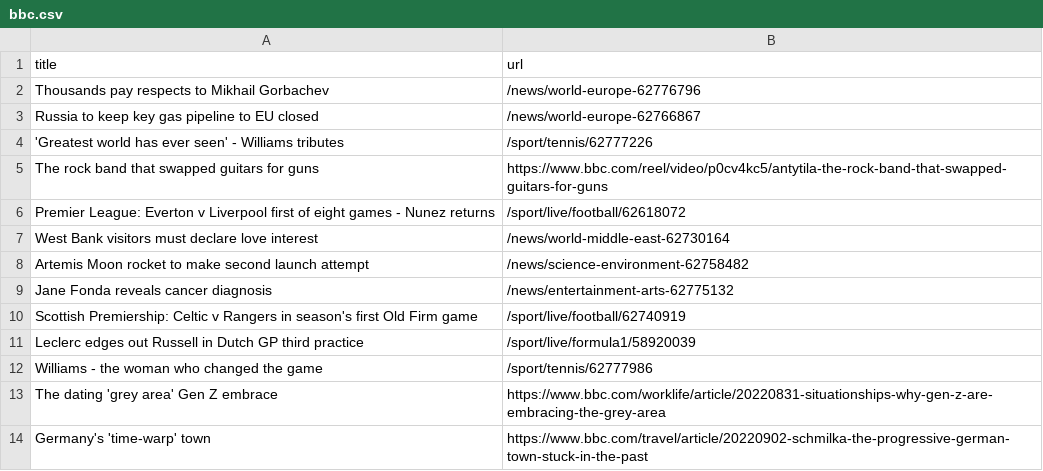
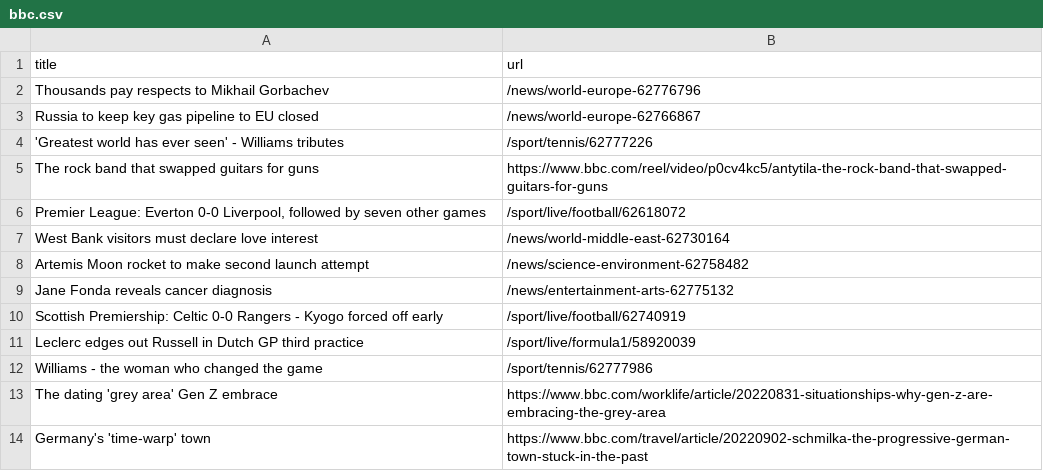
Before and after one commit to yikchun-l/bbc-scraper-tutorial, a CSV file: bbc.csv, drawn as a sheet; only a part is shown.

```diff
--- a/bbc.csv
+++ b/bbc.csv
@@ -5,3 +5,3 @@ Russia to keep key gas pipeline to EU closed,/news/world-europe-62766867
 The rock band that swapped guitars for guns,https://www.bbc.com/reel/video/p0cv4kc5/antytila-the-rock-band-that-swapped-guitars-for-guns
-Premier League: Everton v Liverpool first of eight games - Nunez returns,/sport/live/football/62618072
+"Premier League: Everton 0-0 Liverpool, followed by seven other games",/sport/live/football/62618072
 West Bank visitors must declare love interest,/news/world-middle-east-62730164
@@ -9,3 +9,3 @@ Artemis Moon rocket to make second launch attempt,/news/science-environment-6275
 Jane Fonda reveals cancer diagnosis,/news/entertainment-arts-62775132
-Scottish Premiership: Celtic v Rangers in season's first Old Firm game,/sport/live/football/62740919
+Scottish Premiership: Celtic 0-0 Rangers - Kyogo forced off early,/sport/live/football/62740919
 Leclerc edges out Russell in Dutch GP third practice,/sport/live/formula1/58920039
```
